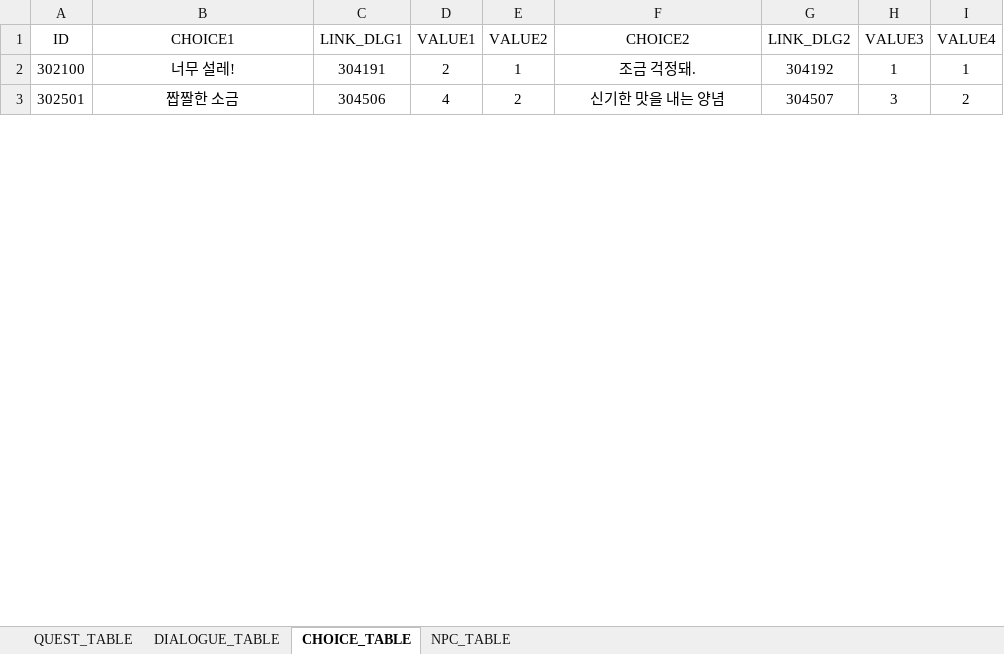
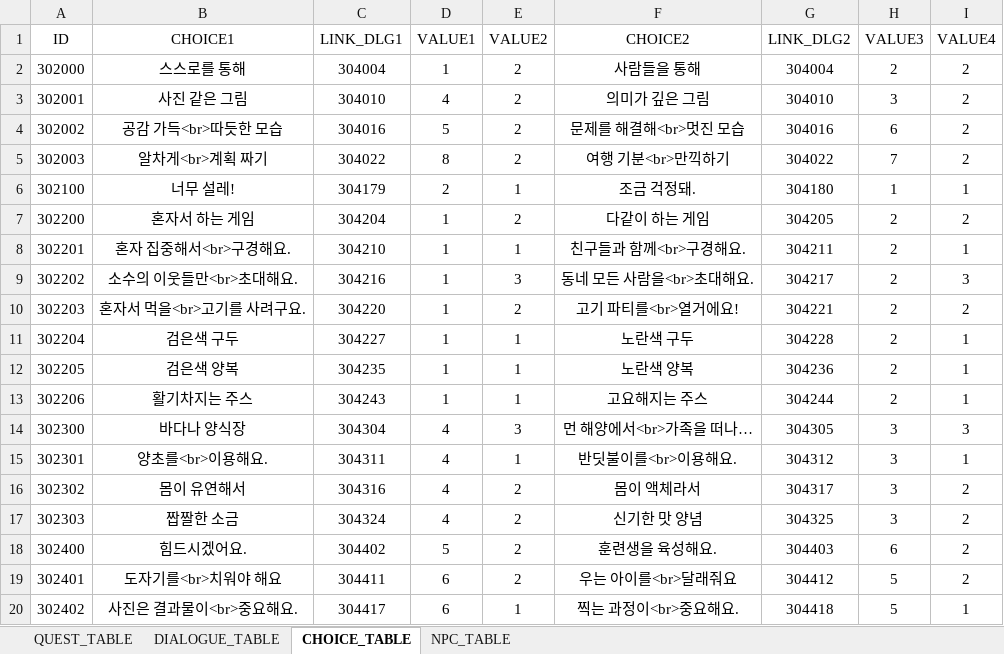
Before and after one commit to Meta3thProject/Project_S, an Excel workbook: Project_S/Assets/_JSH/Data/QUEST_DATA.xlsx, sheet CHOICE_TABLE, drawn as a sheet; only a part is shown; values as stored, in another font and other column widths than the file's, no borders; addresses are those after the commit; the diff covers the shown part only; the diff names each change by its address in the sheet, - before the commit and + after, or states it on an @@ line.

Commit message:
FEAT: DataTable import
NPC, 퀘스트, 대사, 선택지 데이터 테이블 import

```diff
--- a/Project_S/Assets/_JSH/Data/QUEST_DATA.xlsx (sheet CHOICE_TABLE)
+++ b/Project_S/Assets/_JSH/Data/QUEST_DATA.xlsx (sheet CHOICE_TABLE)
+row 2: 302000 | 스스로를 통해 | 304004 | 1 | 2 | 사람들을 통해 | 304004 | 2 | 2
+row 3: 302001 | 사진 같은 그림 | 304010 | 4 | 2 | 의미가 깊은 그림 | 304010 | 3 | 2
+row 4: 302002 | 공감 가득<br>따듯한 모습 | 304016 | 5 | 2 | 문제를 해결해<br>멋진 모습 | 304016 | 6 | 2
+row 5: 302003 | 알차게<br>계획 짜기 | 304022 | 8 | 2 | 여행 기분<br>만끽하기 | 304022 | 7 | 2
-C6 (LINK_DLG1): 304191
+C6 (LINK_DLG1): 304179
-G6 (LINK_DLG2): 304192
+G6 (LINK_DLG2): 304180
+row 7: 302200 | 혼자서 하는 게임 | 304204 | 1 | 2 | 다같이 하는 게임 | 304205 | 2 | 2
+row 8: 302201 | 혼자 집중해서<br>구경해요. | 304210 | 1 | 1 | 친구들과 함께<br>구경해요. | 304211 | 2 | 1
+row 9: 302202 | 소수의 이웃들만<br>초대해요. | 304216 | 1 | 3 | 동네 모든 사람을<br>초대해요. | 304217 | 2 | 3
+row 10: 302203 | 혼자서 먹을<br>고기를 사려구요. | 304220 | 1 | 2 | 고기 파티를<br>열거에요! | 304221 | 2 | 2
+row 11: 302204 | 검은색 구두 | 304227 | 1 | 1 | 노란색 구두 | 304228 | 2 | 1
+row 12: 302205 | 검은색 양복 | 304235 | 1 | 1 | 노란색 양복 | 304236 | 2 | 1
+row 13: 302206 | 활기차지는 주스 | 304243 | 1 | 1 | 고요해지는 주스 | 304244 | 2 | 1
+row 14: 302300 | 바다나 양식장 | 304304 | 4 | 3 | 먼 해양에서<br>가족을 떠나… | 304305 | 3 | 3
+row 15: 302301 | 양초를<br>이용해요. | 304311 | 4 | 1 | 반딧불이를<br>이용해요. | 304312 | 3 | 1
+row 16: 302302 | 몸이 유연해서 | 304316 | 4 | 2 | 몸이 액체라서 | 304317 | 3 | 2
-A17 (ID): 302501
+A17 (ID): 302303
-C17 (LINK_DLG1): 304506
+C17 (LINK_DLG1): 304324
-F17 (CHOICE2): 신기한 맛을 내는 양념
+F17 (CHOICE2): 신기한 맛 양념
-G17 (LINK_DLG2): 304507
+G17 (LINK_DLG2): 304325
+row 18: 302400 | 힘드시겠어요. | 304402 | 5 | 2 | 훈련생을 육성해요. | 304403 | 6 | 2
+row 19: 302401 | 도자기를<br>치워야 해요 | 304411 | 6 | 2 | 우는 아이를<br>달래줘요 | 304412 | 5 | 2
+row 20: 302402 | 사진은 결과물이<br>중요해요. | 304417 | 6 | 1 | 찍는 과정이<br>중요해요. | 304418 | 5 | 1
```
Also changed, not shown: 11 added rows, 3 removed rows and 16 edited cells elsewhere in this sheet, sheet DIALOGUE_TABLE, sheet QUEST_TABLE, sheet NPC_TABLE, 11 other files.
